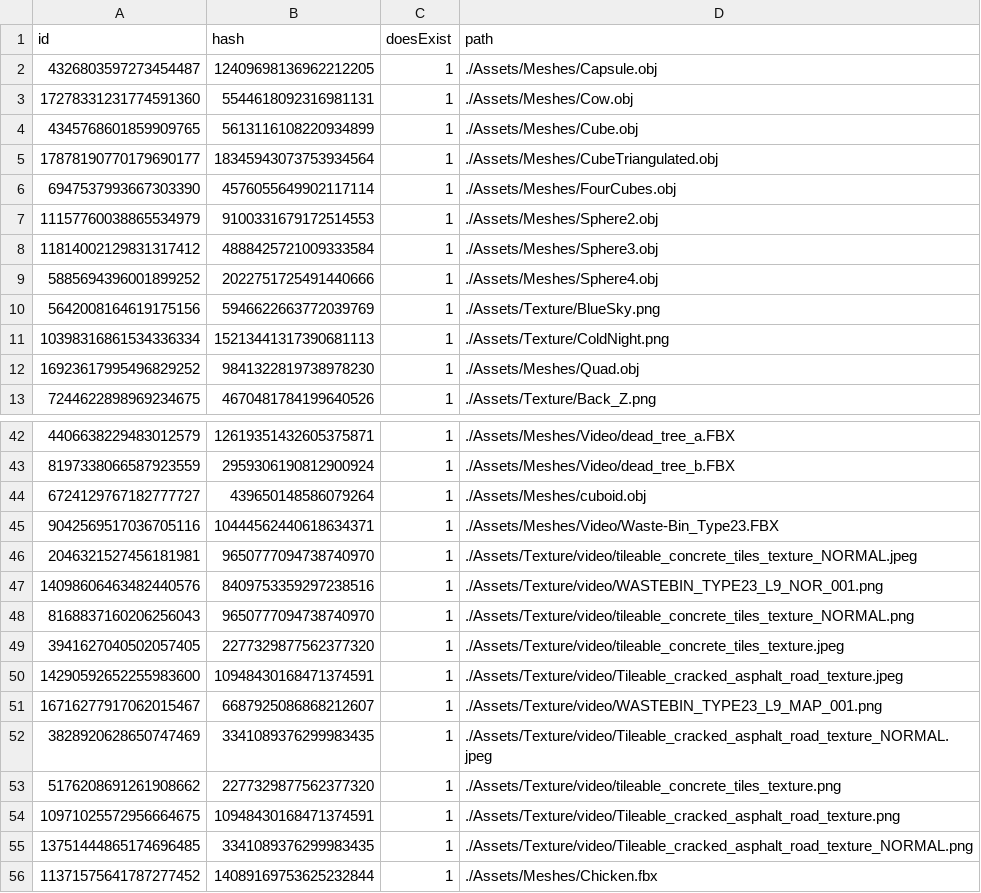
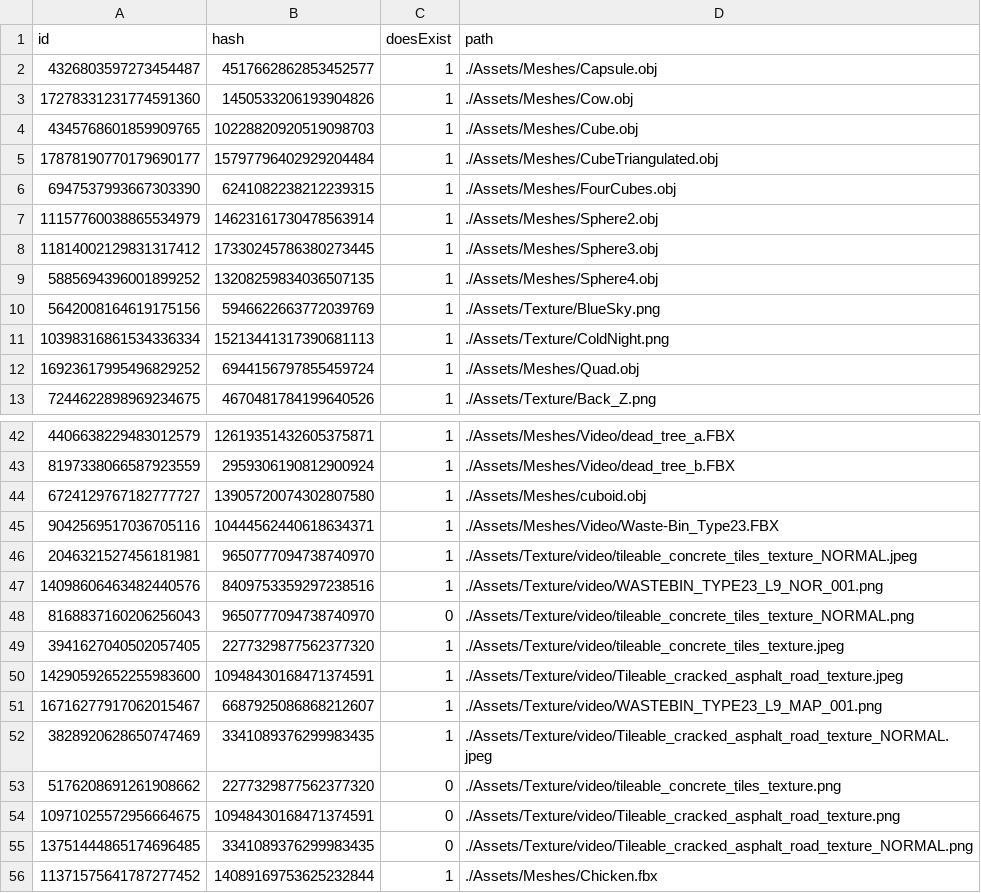
Before and after one commit to kablouser/PlatinumEngine, a CSV file: Assets/AssetDatabase.csv, drawn as a sheet; only a part is shown, gaps mark what is left out.

```diff
--- a/Assets/AssetDatabase.csv
+++ b/Assets/AssetDatabase.csv
@@ -1,13 +1,13 @@
 id, hash, doesExist, path
-4326803597273454487,12409698136962212205,1,./Assets/Meshes/Capsule.obj
-17278331231774591360,5544618092316981131,1,./Assets/Meshes/Cow.obj
-4345768601859909765,5613116108220934899,1,./Assets/Meshes/Cube.obj
-17878190770179690177,18345943073753934564,1,./Assets/Meshes/CubeTriangulated.obj
-6947537993667303390,4576055649902117114,1,./Assets/Meshes/FourCubes.obj
-11157760038865534979,9100331679172514553,1,./Assets/Meshes/Sphere2.obj
-11814002129831317412,4888425721009333584,1,./Assets/Meshes/Sphere3.obj
-5885694396001899252,2022751725491440666,1,./Assets/Meshes/Sphere4.obj
+4326803597273454487,4517662862853452577,1,./Assets/Meshes/Capsule.obj
+17278331231774591360,1450533206193904826,1,./Assets/Meshes/Cow.obj
+4345768601859909765,10228820920519098703,1,./Assets/Meshes/Cube.obj
+17878190770179690177,15797796402929204484,1,./Assets/Meshes/CubeTriangulated.obj
+6947537993667303390,6241082238212239315,1,./Assets/Meshes/FourCubes.obj
+11157760038865534979,14623161730478563914,1,./Assets/Meshes/Sphere2.obj
+11814002129831317412,17330245786380273445,1,./Assets/Meshes/Sphere3.obj
+5885694396001899252,13208259834036507135,1,./Assets/Meshes/Sphere4.obj
 5642008164619175156,5946622663772039769,1,./Assets/Texture/BlueSky.png
 10398316861534336334,15213441317390681113,1,./Assets/Texture/ColdNight.png
-16923617995496829252,9841322819738978230,1,./Assets/Meshes/Quad.obj
+16923617995496829252,6944156797855459724,1,./Assets/Meshes/Quad.obj
 7244622898969234675,4670481784199640526,1,./Assets/Texture/Back_Z.png
@@ -43,3 +43,3 @@ id, hash, doesExist, path
 8197338066587923559,2959306190812900924,1,./Assets/Meshes/Video/dead_tree_b.FBX
-6724129767182777727,439650148586079264,1,./Assets/Meshes/cuboid.obj
+6724129767182777727,13905720074302807580,1,./Assets/Meshes/cuboid.obj
 9042569517036705116,10444562440618634371,1,./Assets/Meshes/Video/Waste-Bin_Type23.FBX
@@ -47,3 +47,3 @@ id, hash, doesExist, path
 14098606463482440576,8409753359297238516,1,./Assets/Texture/video/WASTEBIN_TYPE23_L9_NOR_001.png
-8168837160206256043,9650777094738740970,1,./Assets/Texture/video/tileable_concrete_tiles_texture_NORMAL.png
+8168837160206256043,9650777094738740970,0,./Assets/Texture/video/tileable_concrete_tiles_texture_NORMAL.png
 3941627040502057405,2277329877562377320,1,./Assets/Texture/video/tileable_concrete_tiles_texture.jpeg
@@ -52,5 +52,5 @@ id, hash, doesExist, path
 3828920628650747469,3341089376299983435,1,./Assets/Texture/video/Tileable_cracked_asphalt_road_texture_NORMAL.jpeg
-5176208691261908662,2277329877562377320,1,./Assets/Texture/video/tileable_concrete_tiles_texture.png
-10971025572956664675,10948430168471374591,1,./Assets/Texture/video/Tileable_cracked_asphalt_road_texture.png
-13751444865174696485,3341089376299983435,1,./Assets/Texture/video/Tileable_cracked_asphalt_road_texture_NORMAL.png
+5176208691261908662,2277329877562377320,0,./Assets/Texture/video/tileable_concrete_tiles_texture.png
+10971025572956664675,10948430168471374591,0,./Assets/Texture/video/Tileable_cracked_asphalt_road_texture.png
+13751444865174696485,3341089376299983435,0,./Assets/Texture/video/Tileable_cracked_asphalt_road_texture_NORMAL.png
 11371575641787277452,14089169753625232844,1,./Assets/Meshes/Chicken.fbx
```
Also changed, not shown: 5 other files.
